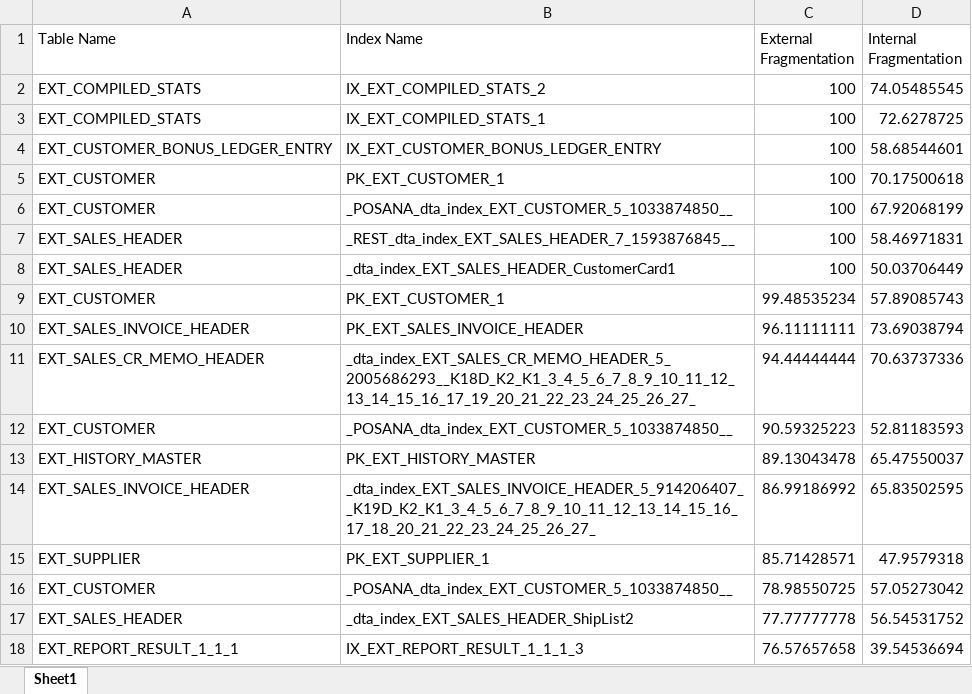
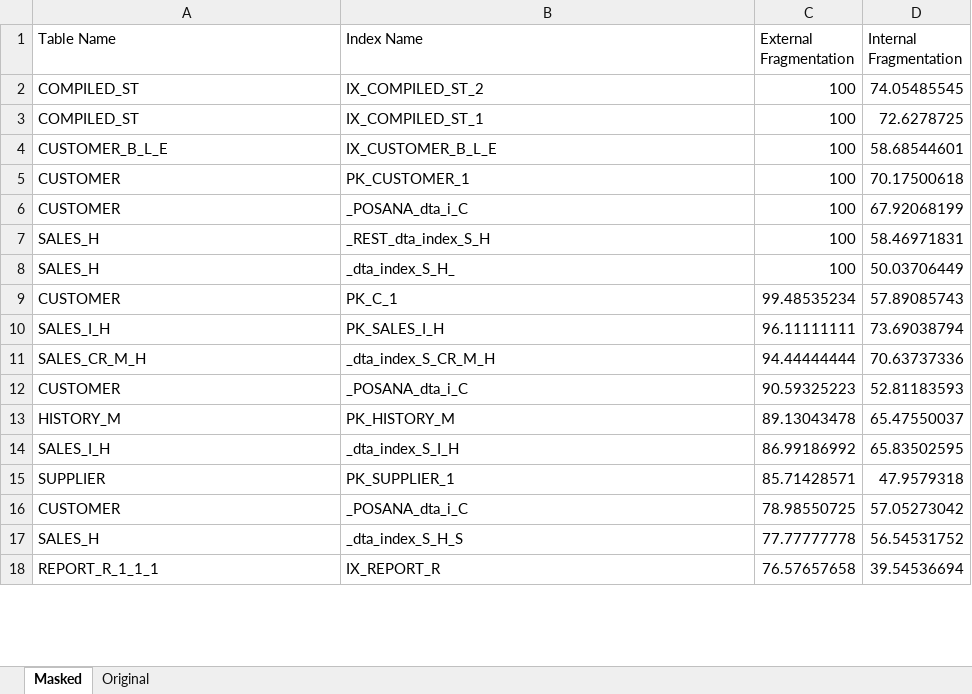
Before and after one commit to Maxenboy/Master-Thesis, an Excel workbook: Master Thesis/Analys/IndexFragmentation.xlsx, sheet Masked, drawn as a sheet; only a part is shown; values as stored, in another font and other column widths than the file's, no borders; the diff covers the shown part only; the diff names each change by its address in the sheet, - before the commit and + after, or states it on an @@ line.

Commit message:
IndexFragExcell fixed

```diff
--- a/Master Thesis/Analys/IndexFragmentation.xlsx (sheet Masked)
+++ b/Master Thesis/Analys/IndexFragmentation.xlsx (sheet Masked)
-sheet tab: Sheet1
+sheet tab: Masked
+sheet tab: Original
-A2:A3 (Table Name): EXT_COMPILED_STATS
+A2:A3 (Table Name): COMPILED_ST
-B2 (Index Name): IX_EXT_COMPILED_STATS_2
+B2 (Index Name): IX_COMPILED_ST_2
-B3 (Index Name): IX_EXT_COMPILED_STATS_1
+B3 (Index Name): IX_COMPILED_ST_1
-A4 (Table Name): EXT_CUSTOMER_BONUS_LEDGER_ENTRY
+A4 (Table Name): CUSTOMER_B_L_E
-B4 (Index Name): IX_EXT_CUSTOMER_BONUS_LEDGER_ENTRY
+B4 (Index Name): IX_CUSTOMER_B_L_E
-A5:A6 (Table Name): EXT_CUSTOMER
+A5:A6 (Table Name): CUSTOMER
-B5 (Index Name): PK_EXT_CUSTOMER_1
+B5 (Index Name): PK_CUSTOMER_1
-B6 (Index Name): _POSANA_dta_index_EXT_CUSTOMER_5_1033874850__
+B6 (Index Name): _POSANA_dta_i_C
-A7:A8 (Table Name): EXT_SALES_HEADER
+A7:A8 (Table Name): SALES_H
-B7 (Index Name): _REST_dta_index_EXT_SALES_HEADER_7_1593876845__
+B7 (Index Name): _REST_dta_index_S_H
-B8 (Index Name): _dta_index_EXT_SALES_HEADER_CustomerCard1
+B8 (Index Name): _dta_index_S_H_
-A9 (Table Name): EXT_CUSTOMER
+A9 (Table Name): CUSTOMER
-B9 (Index Name): PK_EXT_CUSTOMER_1
+B9 (Index Name): PK_C_1
-A10 (Table Name): EXT_SALES_INVOICE_HEADER
+A10 (Table Name): SALES_I_H
-B10 (Index Name): PK_EXT_SALES_INVOICE_HEADER
+B10 (Index Name): PK_SALES_I_H
-A11 (Table Name): EXT_SALES_CR_MEMO_HEADER
+A11 (Table Name): SALES_CR_M_H
-B11 (Index Name): _dta_index_EXT_SALES_CR_MEMO_HEADER_5_2005686293__K18D_K2_K1_3_4_5_6_7_8_9_10_11_12_13_14_15_16_17_19_20_21_22_23_24_25_26_27_
+B11 (Index Name): _dta_index_S_CR_M_H
-A12 (Table Name): EXT_CUSTOMER
+A12 (Table Name): CUSTOMER
-B12 (Index Name): _POSANA_dta_index_EXT_CUSTOMER_5_1033874850__
+B12 (Index Name): _POSANA_dta_i_C
-A13 (Table Name): EXT_HISTORY_MASTER
+A13 (Table Name): HISTORY_M
-B13 (Index Name): PK_EXT_HISTORY_MASTER
+B13 (Index Name): PK_HISTORY_M
-A14 (Table Name): EXT_SALES_INVOICE_HEADER
+A14 (Table Name): SALES_I_H
-B14 (Index Name): _dta_index_EXT_SALES_INVOICE_HEADER_5_914206407__K19D_K2_K1_3_4_5_6_7_8_9_10_11_12_13_14_15_16_17_18_20_21_22_23_24_25_26_27_
+B14 (Index Name): _dta_index_S_I_H
-A15 (Table Name): EXT_SUPPLIER
+A15 (Table Name): SUPPLIER
-B15 (Index Name): PK_EXT_SUPPLIER_1
+B15 (Index Name): PK_SUPPLIER_1
-A16 (Table Name): EXT_CUSTOMER
+A16 (Table Name): CUSTOMER
-B16 (Index Name): _POSANA_dta_index_EXT_CUSTOMER_5_1033874850__
+B16 (Index Name): _POSANA_dta_i_C
-A17 (Table Name): EXT_SALES_HEADER
+A17 (Table Name): SALES_H
-B17 (Index Name): _dta_index_EXT_SALES_HEADER_ShipList2
+B17 (Index Name): _dta_index_S_H_S
-A18 (Table Name): EXT_REPORT_RESULT_1_1_1
+A18 (Table Name): REPORT_R_1_1_1
-B18 (Index Name): IX_EXT_REPORT_RESULT_1_1_1_3
+B18 (Index Name): IX_REPORT_R
```
Also changed, not shown: 46 edited cells elsewhere in this sheet, 1 other file.
